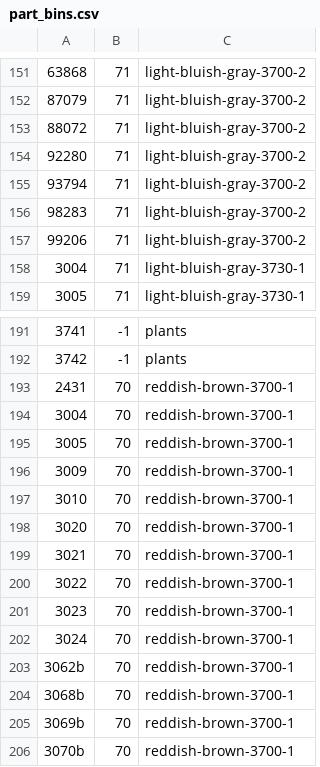
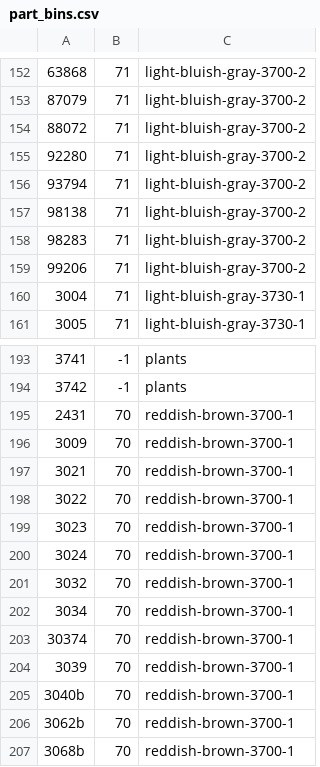
Before and after one commit to jncraton/bricki, a CSV file: data/part_bins.csv, drawn as a sheet; only a part is shown, gaps mark what is left out; the shorter side is filled out with more unchanged rows; the diff covers the shown part only.

```diff
--- a/data/part_bins.csv
+++ b/data/part_bins.csv
@@ -155,2 +156,3 @@
 93794,71,light-bluish-gray-3700-2
+98138,71,light-bluish-gray-3700-2
 98283,71,light-bluish-gray-3700-2
@@ -193,7 +195,3 @@
 2431,70,reddish-brown-3700-1
-3004,70,reddish-brown-3700-1
-3005,70,reddish-brown-3700-1
 3009,70,reddish-brown-3700-1
-3010,70,reddish-brown-3700-1
-3020,70,reddish-brown-3700-1
 3021,70,reddish-brown-3700-1
@@ -202,2 +200,7 @@
 3024,70,reddish-brown-3700-1
+3032,70,reddish-brown-3700-1
+3034,70,reddish-brown-3700-1
+30374,70,reddish-brown-3700-1
+3039,70,reddish-brown-3700-1
+3040b,70,reddish-brown-3700-1
 3062b,70,reddish-brown-3700-1
```
Also changed, not shown: 19 added rows and 2 removed rows elsewhere in this file.
